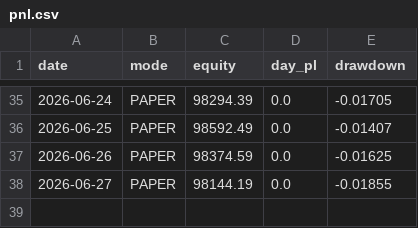
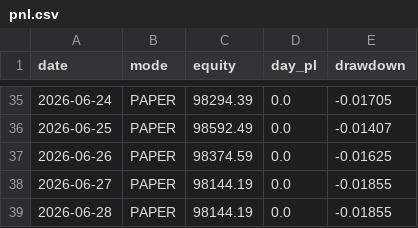
Before and after one commit to snig-17/trader, a CSV file: journal/pnl.csv, drawn as a sheet; only a part is shown, gaps mark what is left out; the diff names each change by its address in the sheet, - before the commit and + after, or states it on an @@ line.

```diff
--- a/journal/pnl.csv
+++ b/journal/pnl.csv
+row 39: 2026-06-28 | PAPER | 98144.19 | 0.0 | -0.01855
```
Also changed, not shown: journal/decisions_2026.csv, 1 other file.
